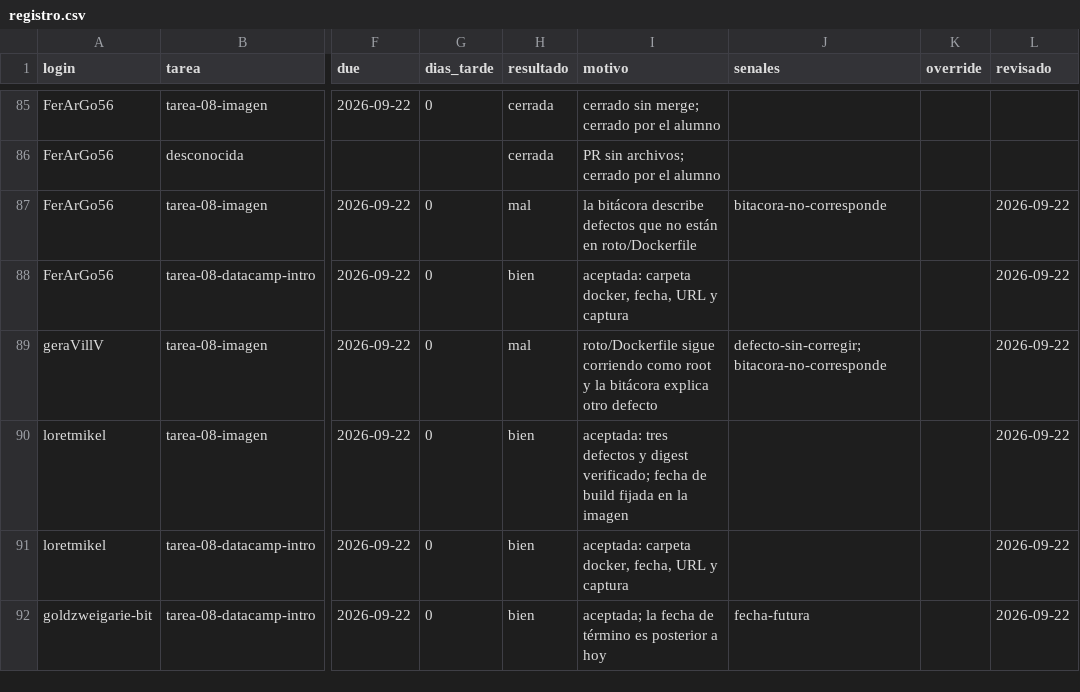
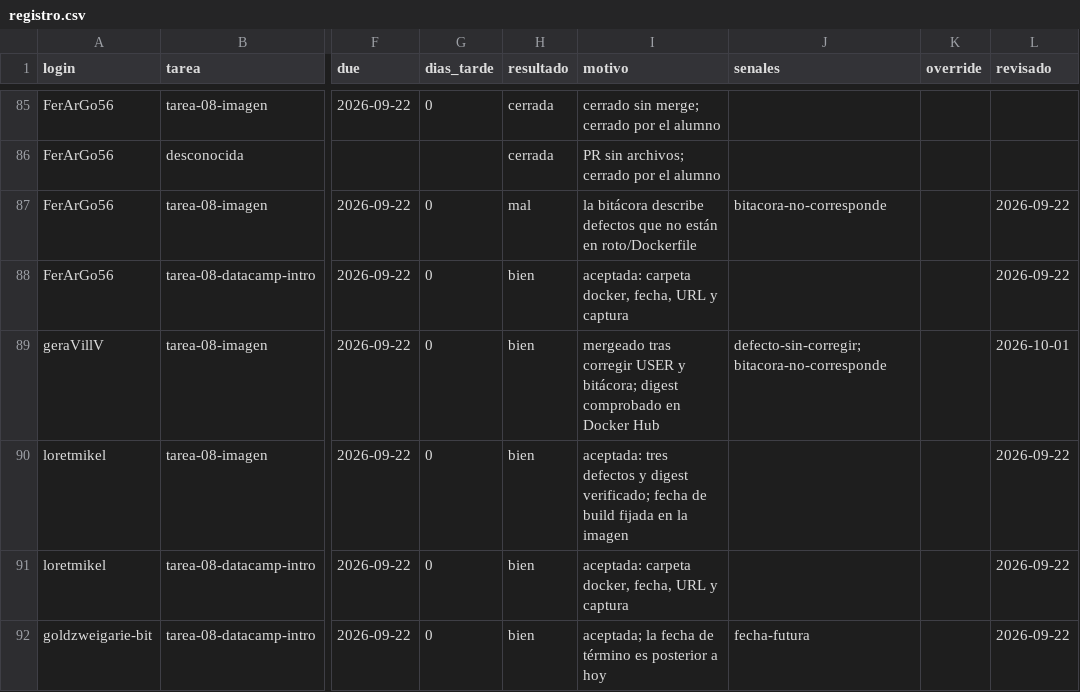
Before and after one commit to raya-lucaria/fdd_o26, a CSV file: registro.csv, drawn as a sheet; only a part is shown, gaps mark what is left out; the diff names each change by its address in the sheet, - before the commit and + after, or states it on an @@ line.

Commit message:
registro: geraVillV tarea-08-imagen #80 (resultado, motivo, revisado)

```diff
--- a/registro.csv
+++ b/registro.csv
-H89 (resultado): mal
+H89 (resultado): bien
-I89 (motivo): roto/Dockerfile sigue corriendo como root y la bitácora explica otro defecto
+I89 (motivo): mergeado tras corregir USER y bitácora; digest comprobado en Docker Hub
-L89 (revisado): 2026-09-22
+L89 (revisado): 2026-10-01
```
